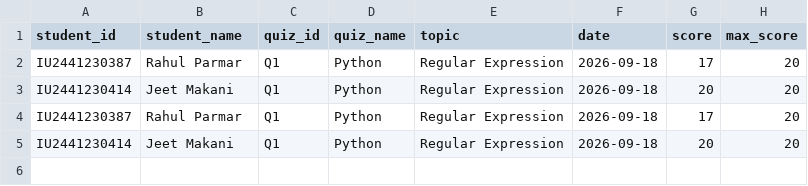
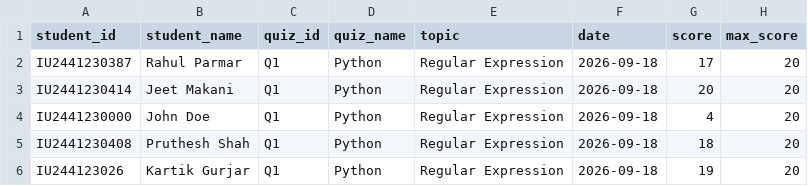
Before and after one commit to rahulp-fx/quiz-tracker, a CSV file: data/quiz_results.csv, drawn as a sheet.

Commit message:
Students data updated

```diff
--- a/data/quiz_results.csv
+++ b/data/quiz_results.csv
@@ -3,3 +3,4 @@ IU2441230387,Rahul Parmar,Q1,Python,Regular Expression,2026-09-18,17,20
 IU2441230414,Jeet Makani,Q1,Python,Regular Expression,2026-09-18,20,20
-IU2441230387,Rahul Parmar,Q1,Python,Regular Expression,2026-09-18,17,20
-IU2441230414,Jeet Makani,Q1,Python,Regular Expression,2026-09-18,20,20
+IU2441230000,John Doe,Q1,Python,Regular Expression,2026-09-18,4,20
+IU2441230408,Pruthesh Shah,Q1,Python,Regular Expression,2026-09-18,18,20
+IU244123026,Kartik Gurjar,Q1,Python,Regular Expression,2026-09-18,19,20
```
